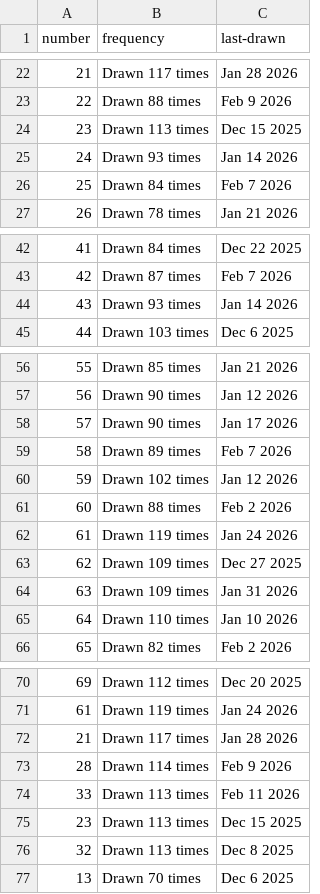
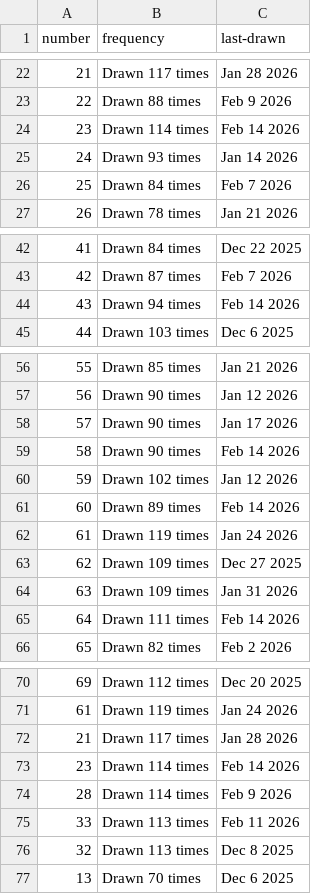
Before and after one commit to kv-hearst/powerball, a CSV file: data/main_ball_active.csv, drawn as a sheet; only a part is shown, gaps mark what is left out.

```diff
--- a/data/main_ball_active.csv
+++ b/data/main_ball_active.csv
@@ -23,3 +23,3 @@ number,frequency,last-drawn
 22,Drawn 88 times,Feb 9 2026
-23,Drawn 113 times,Dec 15 2025
+23,Drawn 114 times,Feb 14 2026
 24,Drawn 93 times,Jan 14 2026
@@ -43,3 +43,3 @@ number,frequency,last-drawn
 42,Drawn 87 times,Feb 7 2026
-43,Drawn 93 times,Jan 14 2026
+43,Drawn 94 times,Feb 14 2026
 44,Drawn 103 times,Dec 6 2025
@@ -58,5 +58,5 @@ number,frequency,last-drawn
 57,Drawn 90 times,Jan 17 2026
-58,Drawn 89 times,Feb 7 2026
+58,Drawn 90 times,Feb 14 2026
 59,Drawn 102 times,Jan 12 2026
-60,Drawn 88 times,Feb 2 2026
+60,Drawn 89 times,Feb 14 2026
 61,Drawn 119 times,Jan 24 2026
@@ -64,3 +64,3 @@ number,frequency,last-drawn
 63,Drawn 109 times,Jan 31 2026
-64,Drawn 110 times,Jan 10 2026
+64,Drawn 111 times,Feb 14 2026
 65,Drawn 82 times,Feb 2 2026
@@ -72,5 +72,5 @@ number,frequency,last-drawn
 21,Drawn 117 times,Jan 28 2026
+23,Drawn 114 times,Feb 14 2026
 28,Drawn 114 times,Feb 9 2026
 33,Drawn 113 times,Feb 11 2026
-23,Drawn 113 times,Dec 15 2025
 32,Drawn 113 times,Dec 8 2025
```
Also changed, not shown: data/main_ball.csv, data/main_ball_cleaned.csv, 4 other files.
